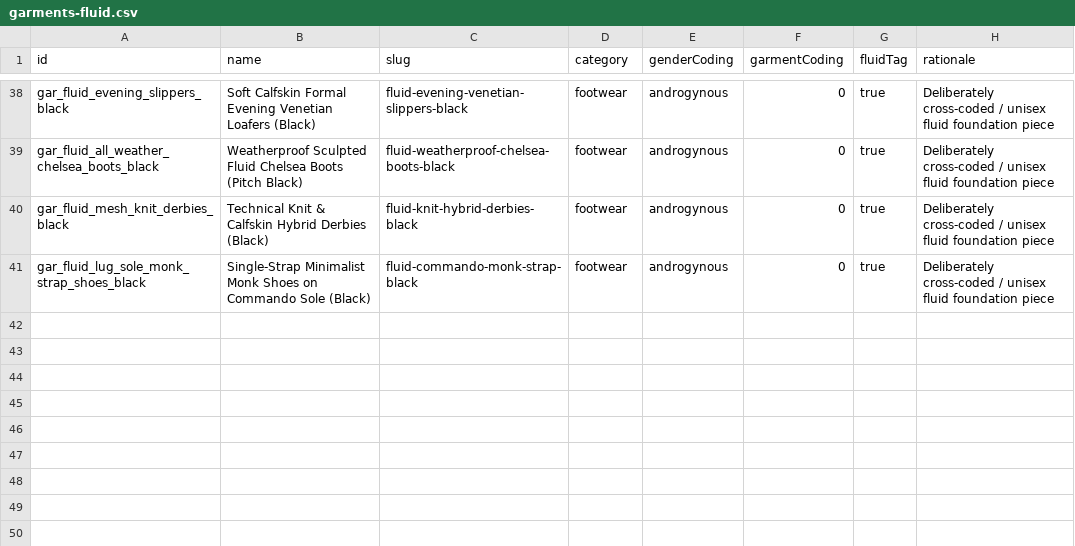
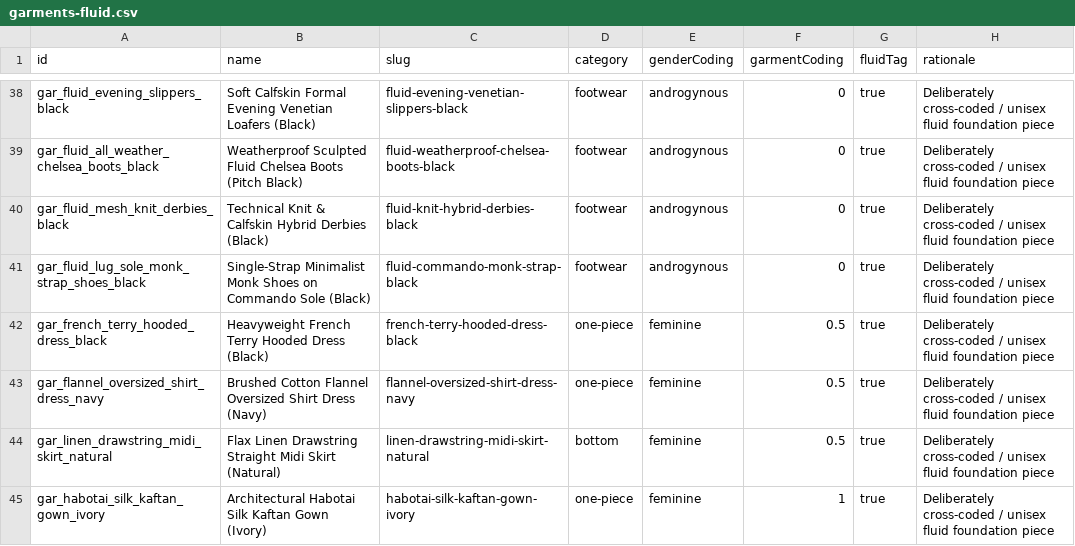
Before and after one commit to Itachi0099/VAEL, a CSV file: review/garments-fluid.csv, drawn as a sheet; only a part is shown, gaps mark what is left out.

```diff
--- a/review/garments-fluid.csv
+++ b/review/garments-fluid.csv
@@ -41 +41,5 @@ gar_fluid_mesh_knit_derbies_black,"Technical Knit & Calfskin Hybrid Derbies (Bla
 gar_fluid_lug_sole_monk_strap_shoes_black,"Single-Strap Minimalist Monk Shoes on Commando Sole (Black)",fluid-commando-monk-strap-black,footwear,androgynous,0,true,"Deliberately cross-coded / unisex fluid foundation piece"
+gar_french_terry_hooded_dress_black,"Heavyweight French Terry Hooded Dress (Black)",french-terry-hooded-dress-black,one-piece,feminine,0.5,true,"Deliberately cross-coded / unisex fluid foundation piece"
+gar_flannel_oversized_shirt_dress_navy,"Brushed Cotton Flannel Oversized Shirt Dress (Navy)",flannel-oversized-shirt-dress-navy,one-piece,feminine,0.5,true,"Deliberately cross-coded / unisex fluid foundation piece"
+gar_linen_drawstring_midi_skirt_natural,"Flax Linen Drawstring Straight Midi Skirt (Natural)",linen-drawstring-midi-skirt-natural,bottom,feminine,0.5,true,"Deliberately cross-coded / unisex fluid foundation piece"
+gar_habotai_silk_kaftan_gown_ivory,"Architectural Habotai Silk Kaftan Gown (Ivory)",habotai-silk-kaftan-gown-ivory,one-piece,feminine,1,true,"Deliberately cross-coded / unisex fluid foundation piece"
```
Also changed, not shown: review/garments-feminine.csv, 34 other files.
